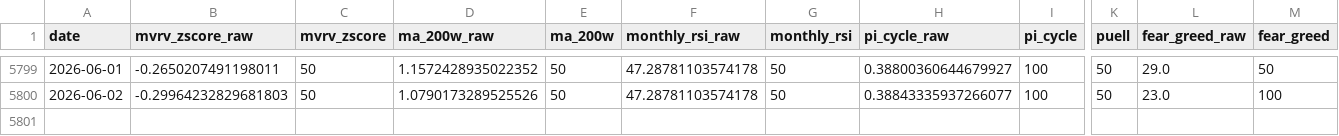
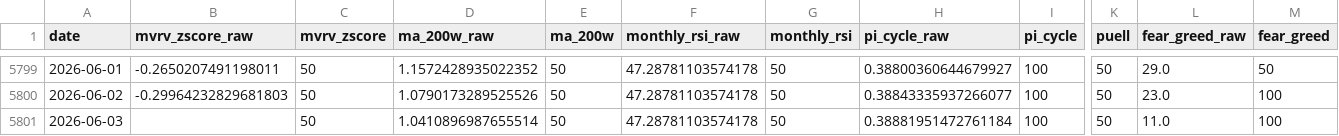
Before and after one commit to MeYoGui/fbtc-timing, a CSV file: data/bitcoin_signal_history.csv, drawn as a sheet; only a part is shown, gaps mark what is left out; rows hold the shown columns only; the diff names each change by its address in the sheet, - before the commit and + after, or states it on an @@ line.

```diff
--- a/data/bitcoin_signal_history.csv
+++ b/data/bitcoin_signal_history.csv
+row 5801: 2026-06-03 |  | 50 | 1.0410896987655514 | 50 | 47.28781103574178 | 50 | 0.38881951472761184 | 100 | 50 | 11.0 | 100
```
Also changed, not shown: data/bitcoin_history.csv, 3 other files.
